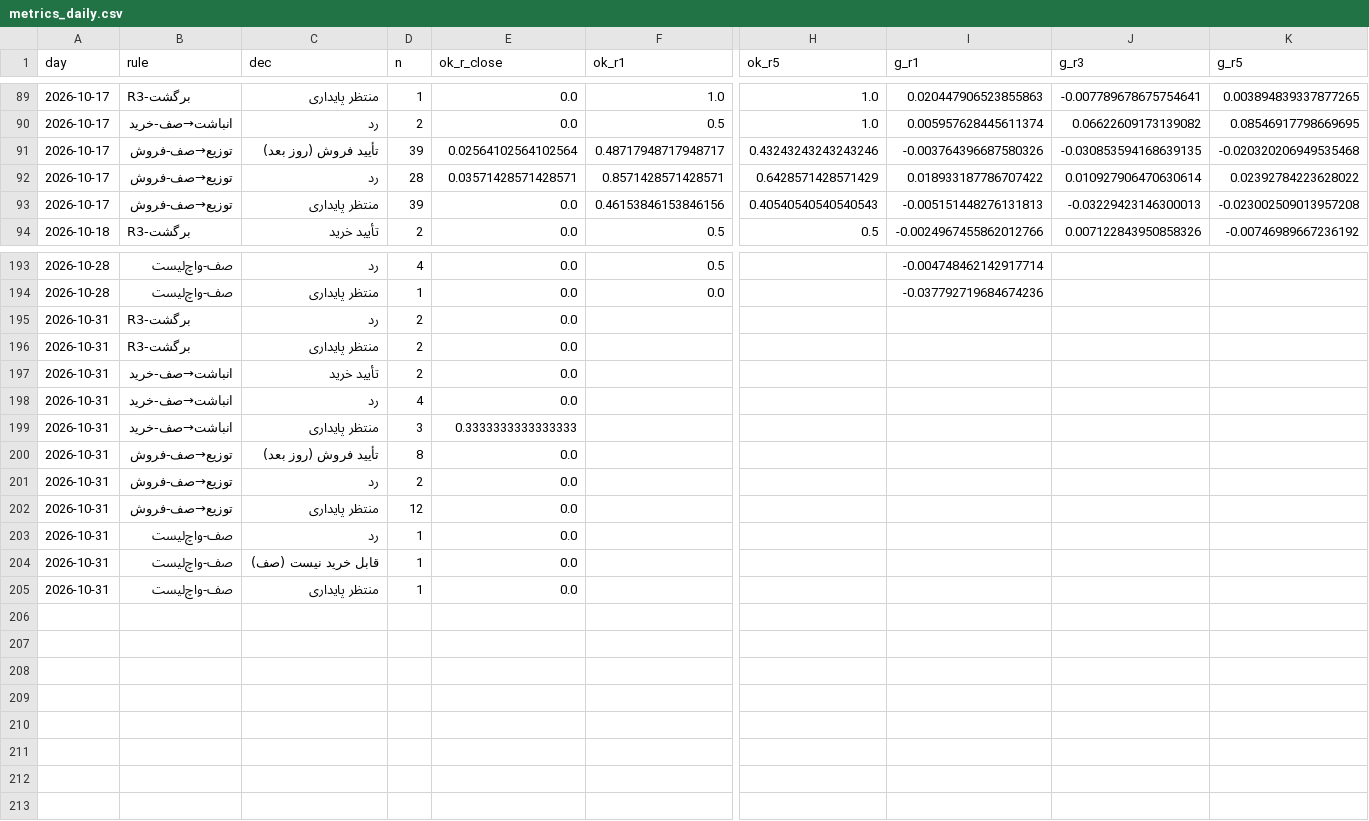
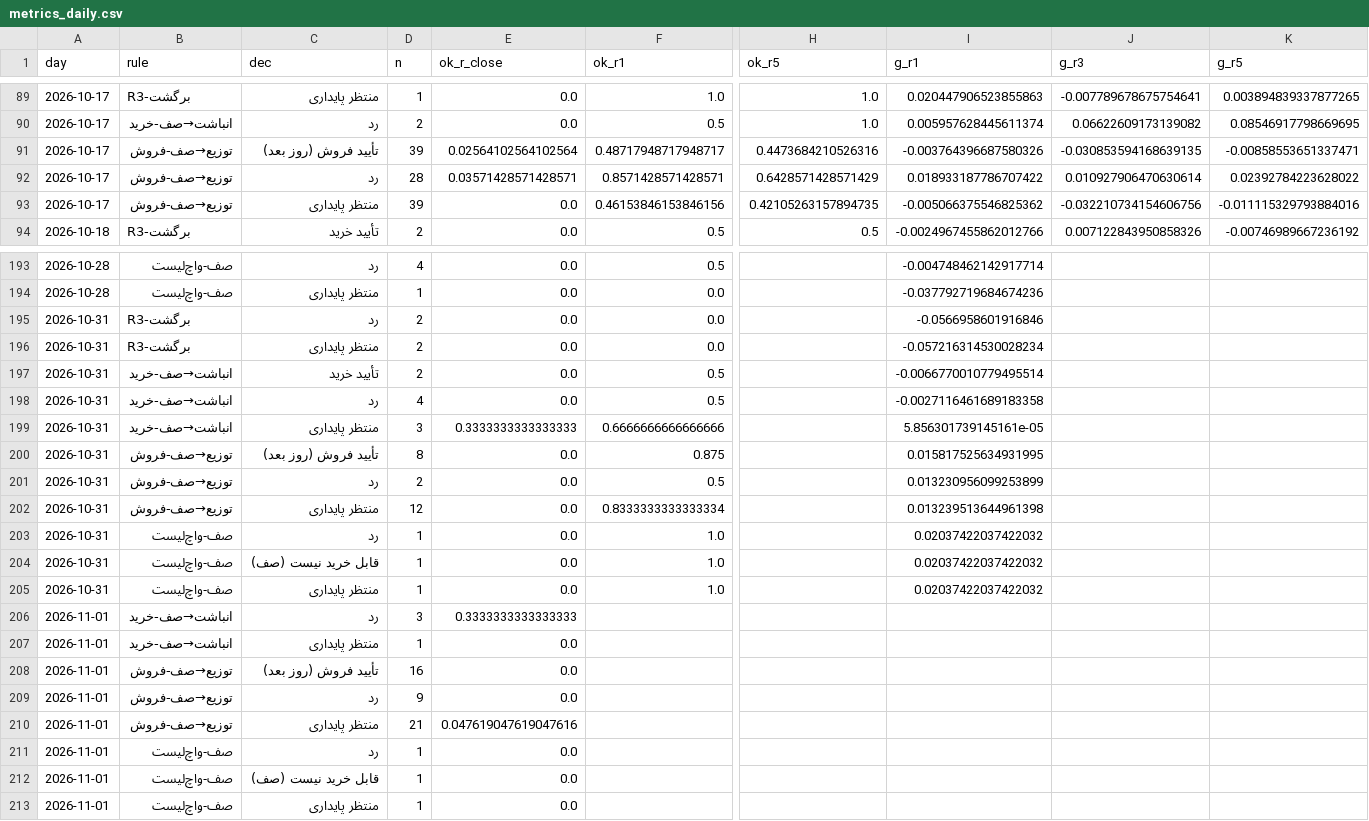
Before and after one commit to alitamizi/tse-model, a CSV file: state/metrics_daily.csv, drawn as a sheet; only a part is shown, gaps mark what is left out; rows hold the shown columns only; the diff covers the shown part only; the diff names each change by its address in the sheet, - before the commit and + after, or states it on an @@ line.

```diff
--- a/state/metrics_daily.csv
+++ b/state/metrics_daily.csv
-H91 (ok_r5): 0.43243243243243246
+H91 (ok_r5): 0.4473684210526316
-K91 (g_r5): -0.020320206949535468
+K91 (g_r5): -0.00858553651337471
-H93 (ok_r5): 0.40540540540540543
+H93 (ok_r5): 0.42105263157894735
-I93 (g_r1): -0.005151448276131813
+I93 (g_r1): -0.005066375546825362
-J93 (g_r3): -0.03229423146300013
+J93 (g_r3): -0.032210734154606756
-K93 (g_r5): -0.023002509013957208
+K93 (g_r5): -0.011115329793884016
-F195:F196 (ok_r1): (empty)
+F195:F196 (ok_r1): 0.0
-I195 (g_r1): (empty)
+I195 (g_r1): -0.0566958601916846
-I196 (g_r1): (empty)
+I196 (g_r1): -0.057216314530028234
-F197:F198 (ok_r1): (empty)
+F197:F198 (ok_r1): 0.5
-I197 (g_r1): (empty)
+I197 (g_r1): -0.0066770010779495514
-I198 (g_r1): (empty)
+I198 (g_r1): -0.0027116461689183358
-F199 (ok_r1): (empty)
+F199 (ok_r1): 0.6666666666666666
-I199 (g_r1): (empty)
+I199 (g_r1): 5.856301739145161e-05
-F200 (ok_r1): (empty)
+F200 (ok_r1): 0.875
-I200 (g_r1): (empty)
+I200 (g_r1): 0.015817525634931995
-F201 (ok_r1): (empty)
+F201 (ok_r1): 0.5
-I201 (g_r1): (empty)
+I201 (g_r1): 0.013230956099253899
-F202 (ok_r1): (empty)
+F202 (ok_r1): 0.8333333333333334
-I202 (g_r1): (empty)
+I202 (g_r1): 0.013239513644961398
-F203:F205 (ok_r1): (empty)
+F203:F205 (ok_r1): 1.0
-I203:I205 (g_r1): (empty)
+I203:I205 (g_r1): 0.02037422037422032
+row 206: 2026-11-01 | انباشت→صف-خرید | رد | 3 | 0.3333333333333333
+row 207: 2026-11-01 | انباشت→صف-خرید | منتظر پایداری | 1 | 0.0
+row 208: 2026-11-01 | توزیع→صف-فروش | تأیید فروش (روز بعد) | 16 | 0.0
+row 209: 2026-11-01 | توزیع→صف-فروش | رد | 9 | 0.0
+row 210: 2026-11-01 | توزیع→صف-فروش | منتظر پایداری | 21 | 0.047619047619047616
+row 211: 2026-11-01 | صف-واچ‌لیست | رد | 1 | 0.0
+row 212: 2026-11-01 | صف-واچ‌لیست | قابل خرید نیست (صف) | 1 | 0.0
+row 213: 2026-11-01 | صف-واچ‌لیست | منتظر پایداری | 1 | 0.0
```
Also changed, not shown: 56 edited cells elsewhere in this file, state/five_scores.csv, 10 other files.
